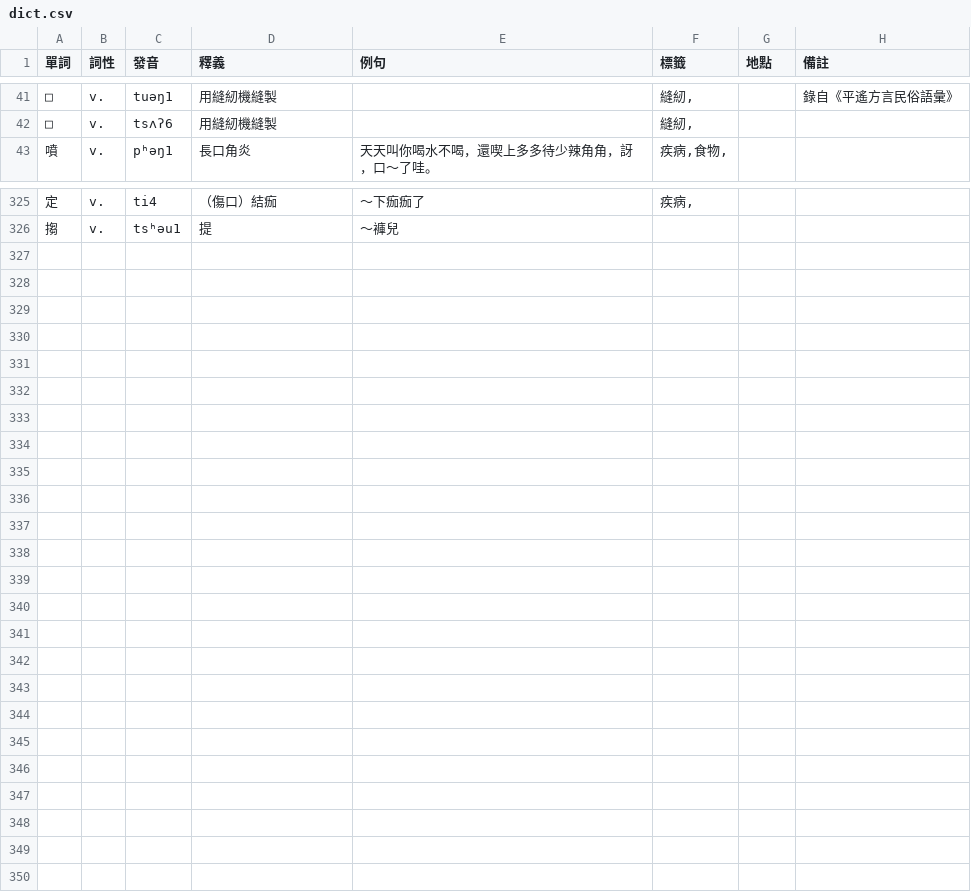
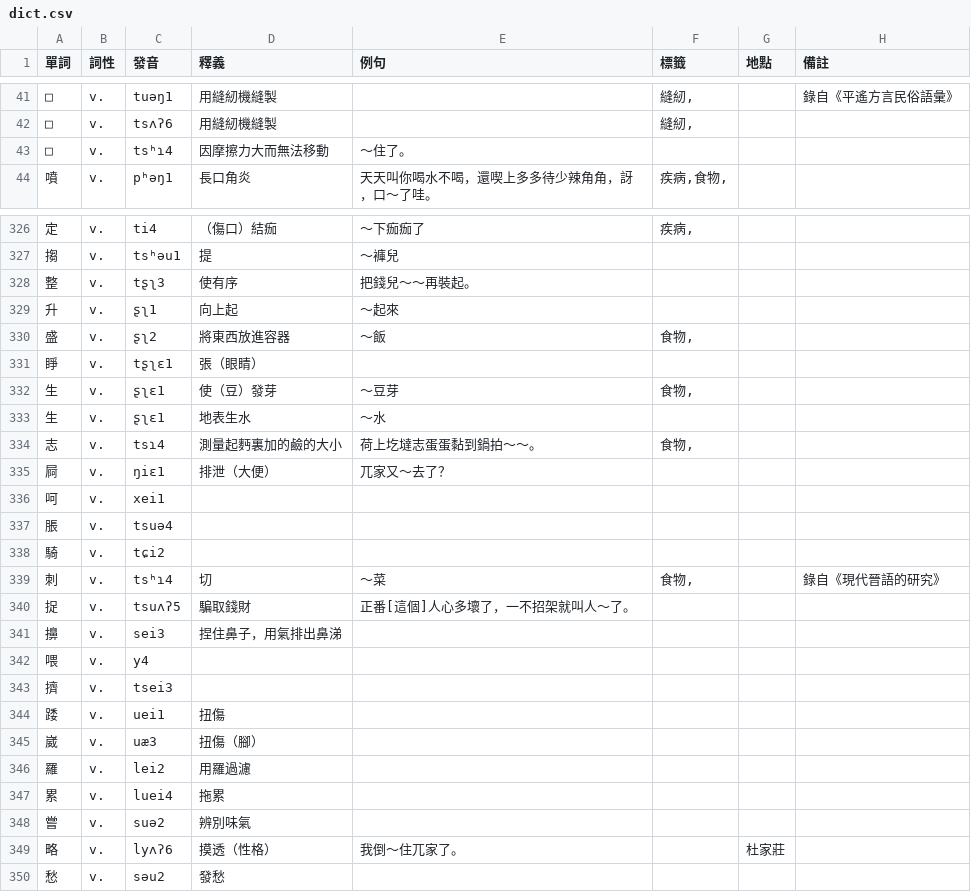
Before and after one commit to JinyuWorld/dict-pingyao, a CSV file: dict.csv, drawn as a sheet; only a part is shown, gaps mark what is left out.

Commit message:
add: 24 monosyllable verbs

```diff
--- a/dict.csv
+++ b/dict.csv
@@ -42,2 +42,3 @@
 □,v.,tsʌʔ6,用縫紉機縫製,,"縫紉,",,
+□,v.,tsʰɿ4,因摩擦力大而無法移動,～住了。,,,
 噴,v.,pʰəŋ1,長口角炎,天天叫你喝水不喝，還喫上多多待少辣角角，訝，口～了哇。,"疾病,食物,",,
@@ -326 +327,24 @@
 搊,v.,tsʰəu1,提,～褲兒,,,
+整,v.,tʂʅ3,使有序,把錢兒～～再裝起。,,,
+升,v.,ʂʅ1,向上起,～起來,,,
+盛,v.,ʂʅ2,將東西放進容器,～飯,"食物,",,
+睜,v.,tʂʅɛ1,張（眼睛）,,,,
+生,v.,ʂʅɛ1,使（豆）發芽,～豆芽,"食物,",,
+生,v.,ʂʅɛ1,地表生水,～水,,,
+志,v.,tsɿ4,測量起麪裏加的鹼的大小,荷上圪墶志蛋蛋黏到鍋拍～～。,"食物,",,
+屙,v.,ŋiɛ1,排泄（大便）,兀家又～去了？,,,
+呵,v.,xei1,,,,,
+脹,v.,tsuə4,,,,,
+騎,v.,tɕi2,,,,,
+刺,v.,tsʰɿ4,切,～菜,"食物,",,錄自《現代晉語的研究》
+捉,v.,tsuʌʔ5,騙取錢財,正番[這個]人心多壞了，一不招架就叫人～了。,,,
+擤,v.,sei3,捏住鼻子，用氣排出鼻涕,,,,
+喂,v.,y4,,,,,
+擠,v.,tsei3,,,,,
+踒,v.,uei1,扭傷,,,,
+崴,v.,uæ3,扭傷（腳）,,,,
+羅,v.,lei2,用羅過濾,,,,
+累,v.,luei4,拖累,,,,
+嘗,v.,suə2,辨別味氣,,,,
+略,v.,lyʌʔ6,摸透（性格）,我倒～住兀家了。,,杜家莊,
+愁,v.,səu2,發愁,,,,
```
